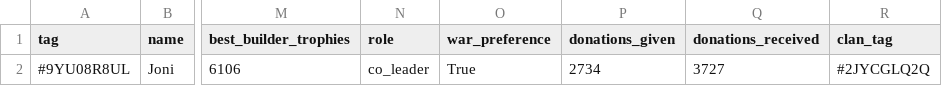
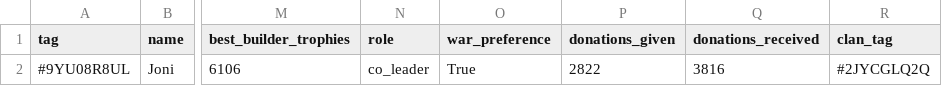
Before and after one commit to Joni1302/coc-stats-project, a CSV file: data/player_info.csv, drawn as a sheet; only a part is shown, gaps mark what is left out; the diff names each change by its address in the sheet, - before the commit and + after, or states it on an @@ line.

```diff
--- a/data/player_info.csv
+++ b/data/player_info.csv
-P2 (donations_given): 2734
+P2 (donations_given): 2822
-Q2 (donations_received): 3727
+Q2 (donations_received): 3816
```
Also changed, not shown: data/clan_info.csv, data/clan_members.csv, 3 other files.
